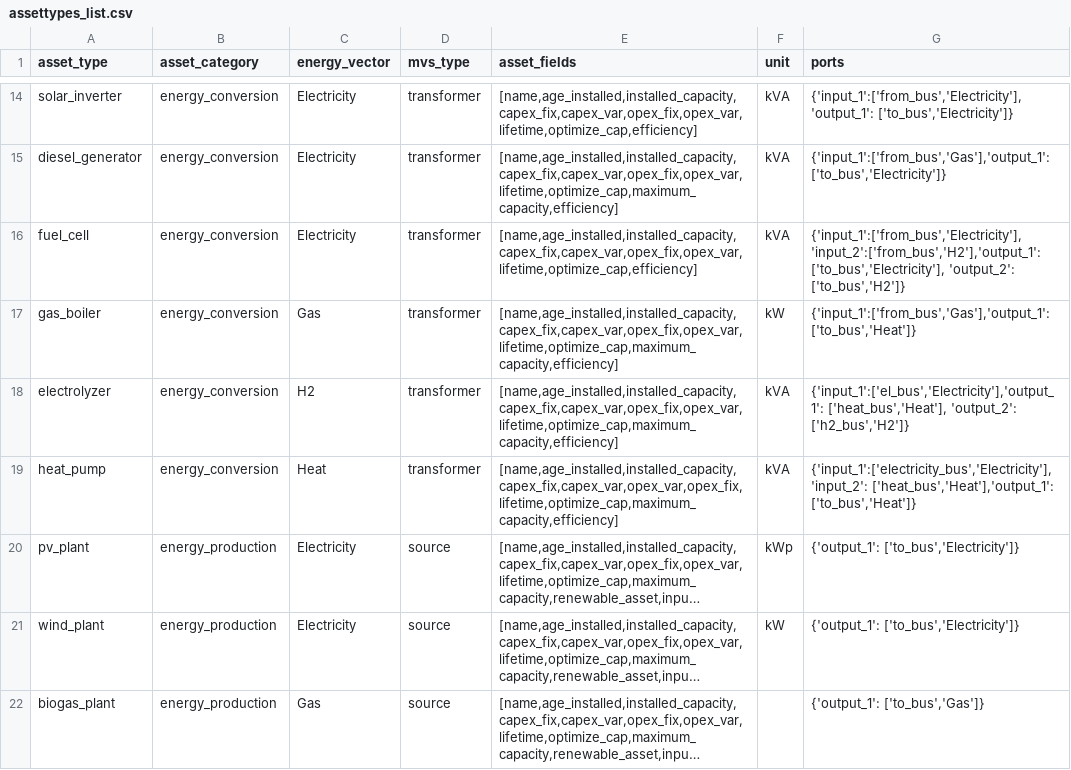
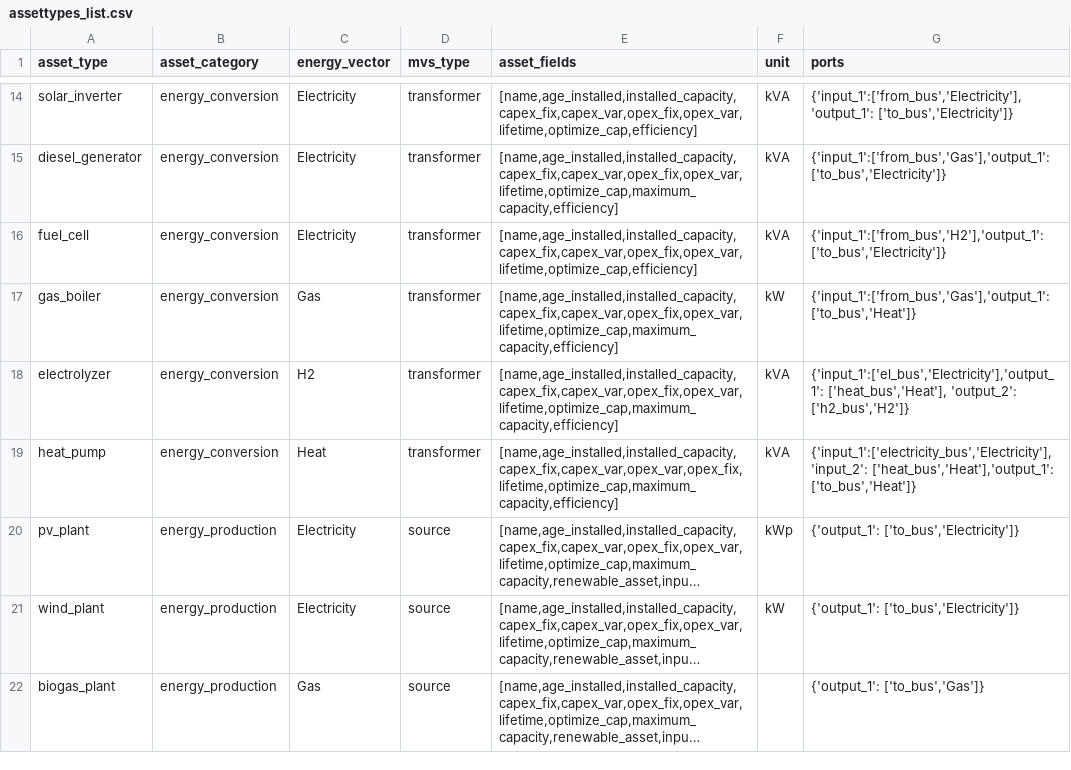
Before and after one commit to open-plan-tool/gui, a CSV file: app/static/assettypes_list.csv, drawn as a sheet; only a part is shown, gaps mark what is left out; long unchanged cells end in ….

Commit message:
Fix fuel cell in-/output labels

```diff
--- a/app/static/assettypes_list.csv
+++ b/app/static/assettypes_list.csv
@@ -15,3 +15,3 @@ solar_inverter,energy_conversion,Electricity,transformer,"[name,age_installed,in
 diesel_generator,energy_conversion,Electricity,transformer,"[name,age_installed,installed_capacity,capex_fix,capex_var,opex_fix,opex_var,lifetime,optimize_cap,maximum_capacity,efficiency]",kVA,"{'input_1':['from_bus','Gas'],'output_1': ['to_bus','Electricity']}"
-fuel_cell,energy_conversion,Electricity,transformer,"[name,age_installed,installed_capacity,capex_fix,capex_var,opex_fix,opex_var,lifetime,optimize_cap,efficiency]",kVA,"{'input_1':['from_bus','Electricity'],'input_2':['from_bus','H2'],'output_1': ['to_bus','Electricity'], 'output_2': ['to_bus','H2']}"
+fuel_cell,energy_conversion,Electricity,transformer,"[name,age_installed,installed_capacity,capex_fix,capex_var,opex_fix,opex_var,lifetime,optimize_cap,efficiency]",kVA,"{'input_1':['from_bus','H2'],'output_1': ['to_bus','Electricity']}"
 gas_boiler,energy_conversion,Gas,transformer,"[name,age_installed,installed_capacity,capex_fix,capex_var,opex_fix,opex_var,lifetime,optimize_cap,maximum_capacity,efficiency]",kW,"{'input_1':['from_bus','Gas'],'output_1': ['to_bus','Heat']}"
```
